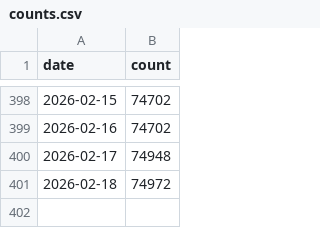
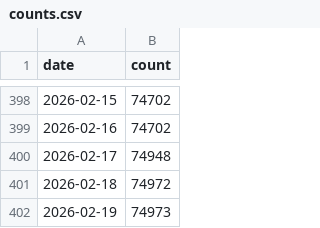
Before and after one commit to furen-button/furen-button, a CSV file: dataset/firebase/counts.csv, drawn as a sheet; only a part is shown, gaps mark what is left out; the diff names each change by its address in the sheet, - before the commit and + after, or states it on an @@ line.

```diff
--- a/dataset/firebase/counts.csv
+++ b/dataset/firebase/counts.csv
+row 402: 2026-02-19 | 74973
```
